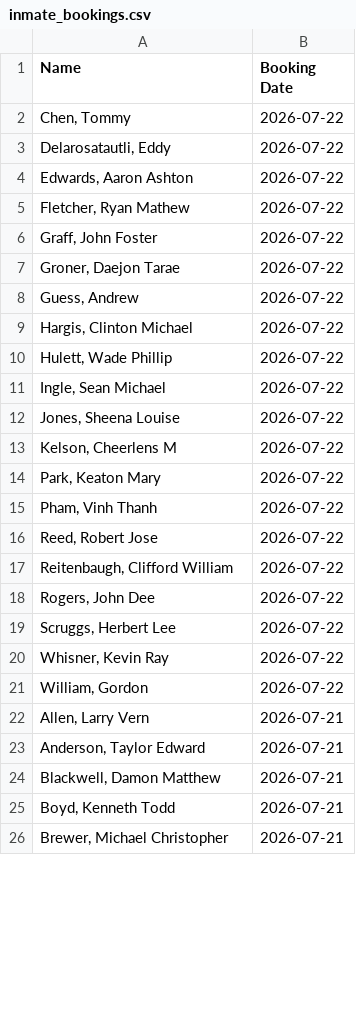
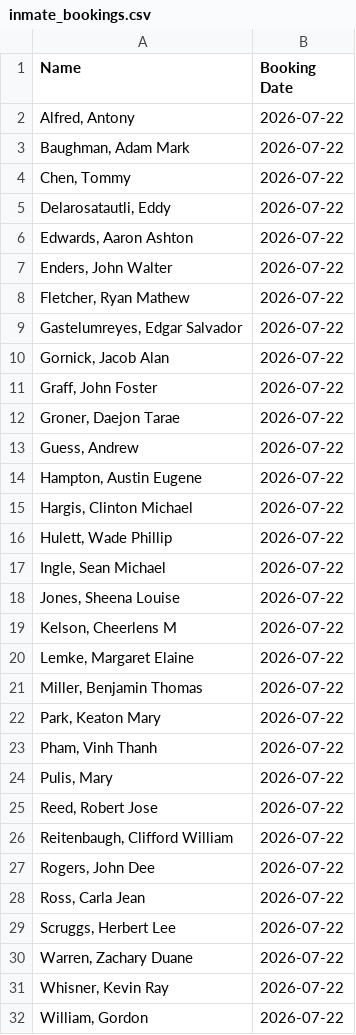
Before and after one commit to NguyenDa18/Portland-Jail-Data-Crawler, a CSV file: csvs/inmate_bookings.csv, drawn as a sheet; only a part is shown; the shorter side is filled out with more unchanged rows; the diff covers the shown part only; the diff names each change by its address in the sheet, - before the commit and + after, or states it on an @@ line.

```diff
--- a/csvs/inmate_bookings.csv
+++ b/csvs/inmate_bookings.csv
+row 2: Alfred, Antony | 2026-07-22
+row 3: Baughman, Adam Mark | 2026-07-22
+row 7: Enders, John Walter | 2026-07-22
+row 9: Gastelumreyes, Edgar Salvador | 2026-07-22
+row 10: Gornick, Jacob Alan | 2026-07-22
+row 14: Hampton, Austin Eugene | 2026-07-22
+row 20: Lemke, Margaret Elaine | 2026-07-22
+row 21: Miller, Benjamin Thomas | 2026-07-22
+row 24: Pulis, Mary | 2026-07-22
+row 28: Ross, Carla Jean | 2026-07-22
+row 30: Warren, Zachary Duane | 2026-07-22
```
Also changed, not shown: 12 removed rows elsewhere in this file, csvs/inmate_charges.csv, csvs/inmate_details.csv.
